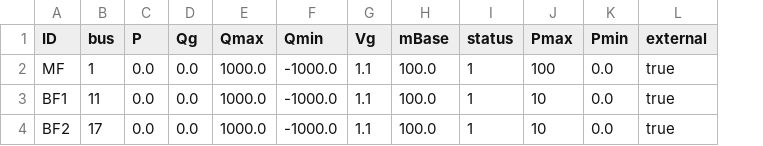
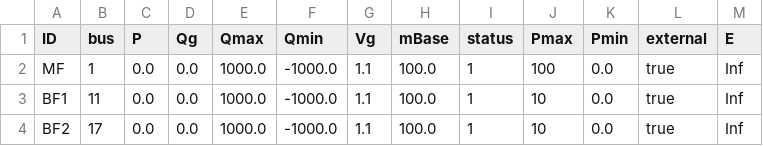
Before and after one commit to SINTEF-Power-system-asset-management/RelDist.jl, a CSV file: examples/simplified_cineldi/cineldi_simple_gen.csv, drawn as a sheet; the diff names each change by its address in the sheet, - before the commit and + after, or states it on an @@ line.

```diff
--- a/examples/simplified_cineldi/cineldi_simple_gen.csv
+++ b/examples/simplified_cineldi/cineldi_simple_gen.csv
+column M (E), rows 2-4: all Inf
```
Also changed, not shown: 3 other files.
